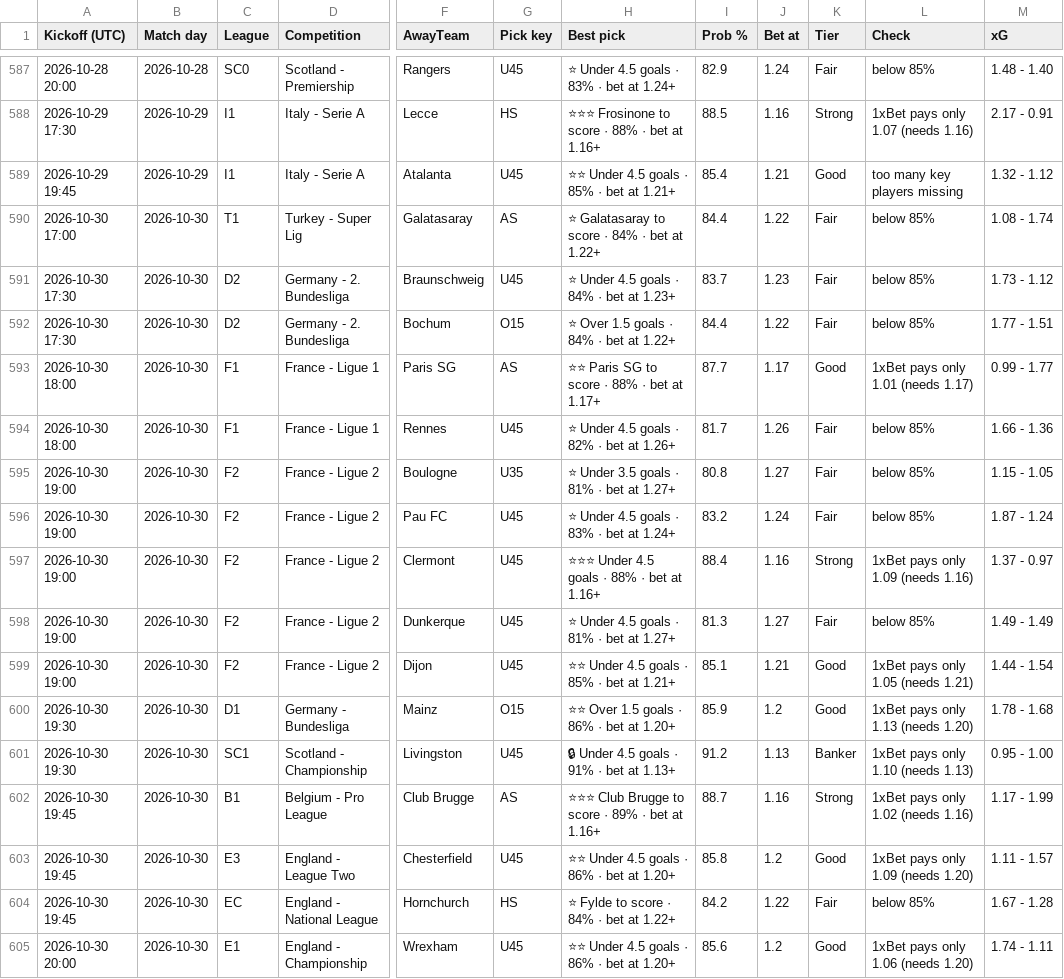
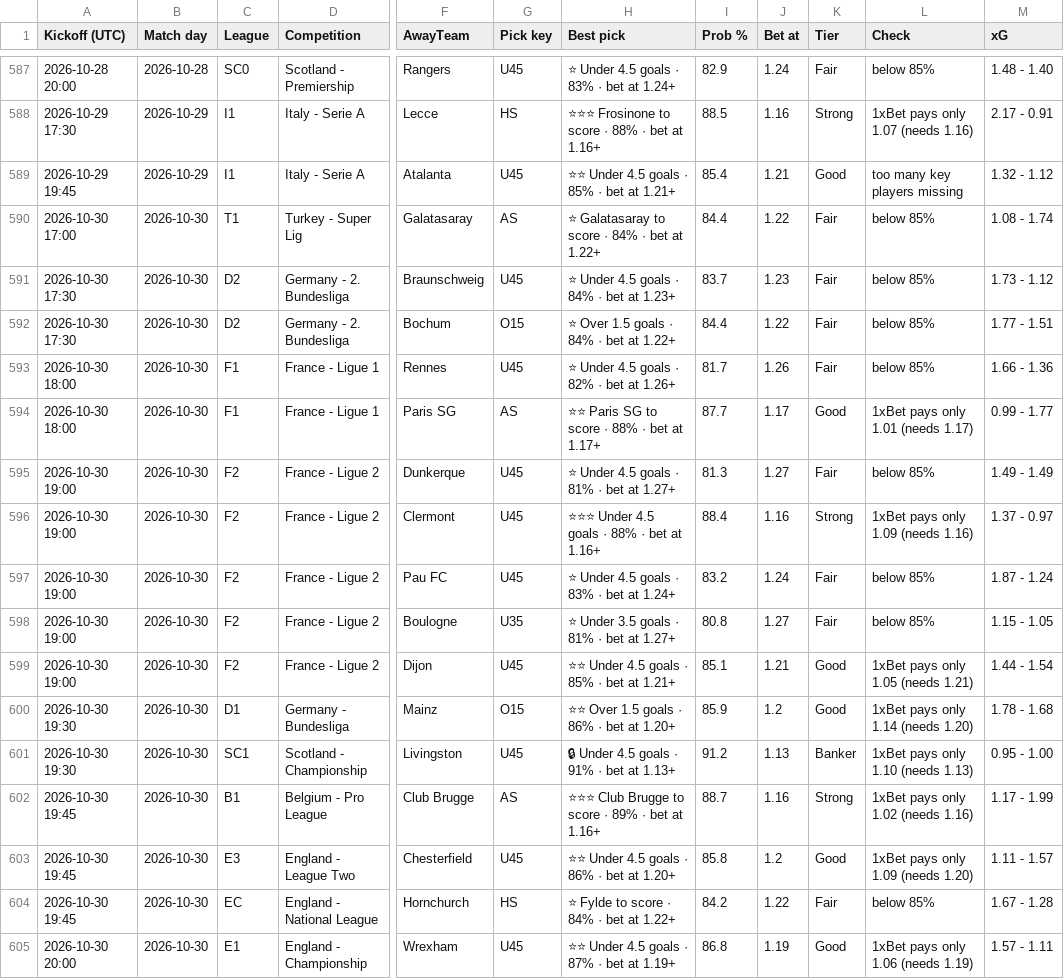
Before and after one commit to tambejasparh/epl-value-dashboard, a CSV file: best_picks_log.csv, drawn as a sheet; only a part is shown, gaps mark what is left out; the diff covers the shown part only; the diff names each change by its address in the sheet, - before the commit and + after, or states it on an @@ line.

```diff
--- a/best_picks_log.csv
+++ b/best_picks_log.csv
@@ row 594 moved to row 593: 2026-10-30 18:00 @@
@@ row 598 moved to row 595: 2026-10-30 19:00 @@
@@ row 597 moved to row 596: 2026-10-30 19:00 @@
@@ row 596 moved to row 597: 2026-10-30 19:00 @@
-L600 (Check): 1xBet pays only 1.13 (needs 1.20)
+L600 (Check): 1xBet pays only 1.14 (needs 1.20)
-H605 (Best pick): ⭐⭐ Under 4.5 goals · 86% · bet at 1.20+
+H605 (Best pick): ⭐⭐ Under 4.5 goals · 87% · bet at 1.19+
-I605 (Prob %): 85.6
+I605 (Prob %): 86.8
-J605 (Bet at): 1.2
+J605 (Bet at): 1.19
-L605 (Check): 1xBet pays only 1.06 (needs 1.20)
+L605 (Check): 1xBet pays only 1.06 (needs 1.19)
-M605 (xG): 1.74 - 1.11
+M605 (xG): 1.57 - 1.11
```
Also changed, not shown: 2 added rows, 2 removed rows, 44 moved rows and 19 edited cells elsewhere in this file, data_snapshot/af_injuries.csv, data_snapshot/af_players.csv, 7 other files.
